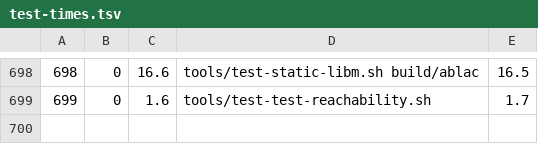
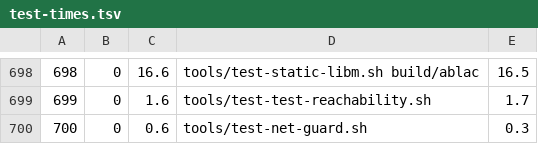
Before and after one commit to AndreBaltazar8/ablac, a TSV file: tools/test-times.tsv, drawn as a sheet; only a part is shown, gaps mark what is left out; the diff names each change by its address in the sheet, - before the commit and + after, or states it on an @@ line.

```diff
--- a/tools/test-times.tsv
+++ b/tools/test-times.tsv
+row 700: 700 | 0 | 0.6 | tools/test-net-guard.sh | 0.3
```
Also changed, not shown: 7 other files.
